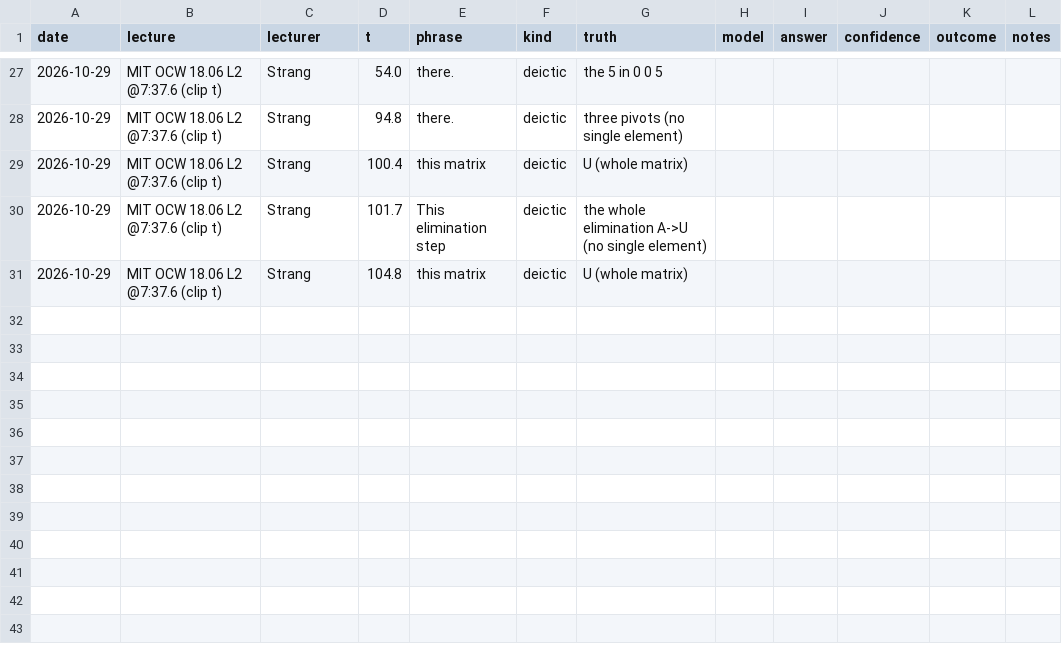
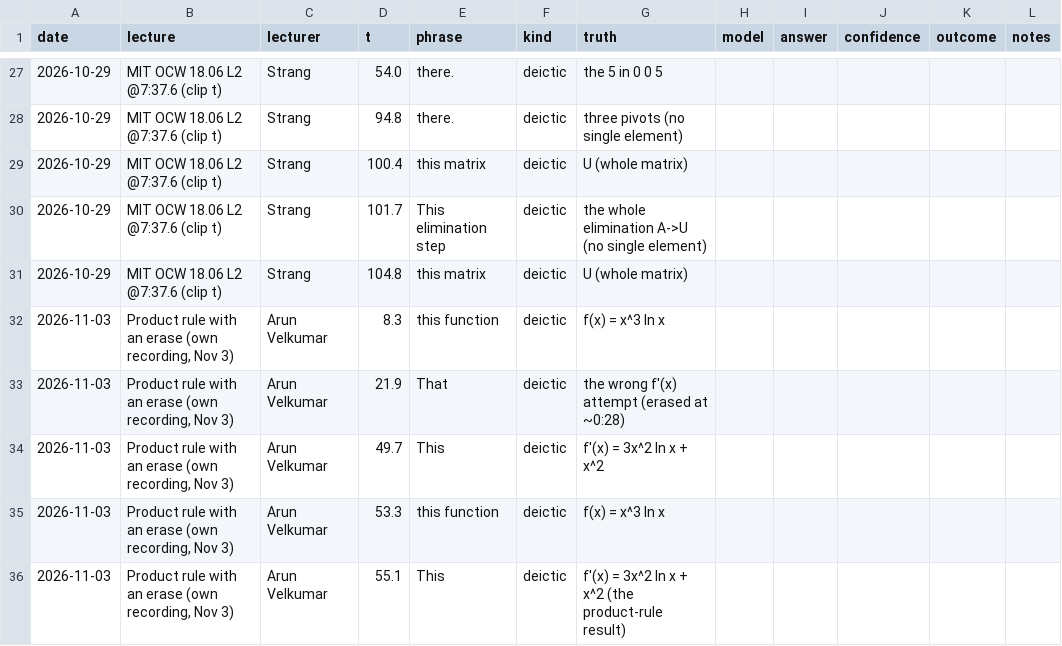
Before and after one commit to Arun-Velkumar19/spokenslate, a CSV file: eval/references.csv, drawn as a sheet; only a part is shown, gaps mark what is left out.

```diff
--- a/eval/references.csv
+++ b/eval/references.csv
@@ -31 +31,6 @@ date,lecture,lecturer,t,phrase,kind,truth,model,answer,confidence,outcome,notes
 2026-10-29,MIT OCW 18.06 L2 @7:37.6 (clip t),Strang,104.8,this matrix,deictic,U (whole matrix),,,,,
+2026-11-03,"Product rule with an erase (own recording, Nov 3)",Arun Velkumar,8.3,this function,deictic,f(x) = x^3 ln x,,,,,
+2026-11-03,"Product rule with an erase (own recording, Nov 3)",Arun Velkumar,21.9,That,deictic,the wrong f'(x) attempt (erased at ~0:28),,,,,
+2026-11-03,"Product rule with an erase (own recording, Nov 3)",Arun Velkumar,49.7,This,deictic,f'(x) = 3x^2 ln x + x^2,,,,,
+2026-11-03,"Product rule with an erase (own recording, Nov 3)",Arun Velkumar,53.3,this function,deictic,f(x) = x^3 ln x,,,,,
+2026-11-03,"Product rule with an erase (own recording, Nov 3)",Arun Velkumar,55.1,This,deictic,f'(x) = 3x^2 ln x + x^2 (the product-rule result),,,,,
```
Also changed, not shown: 4 other files.
